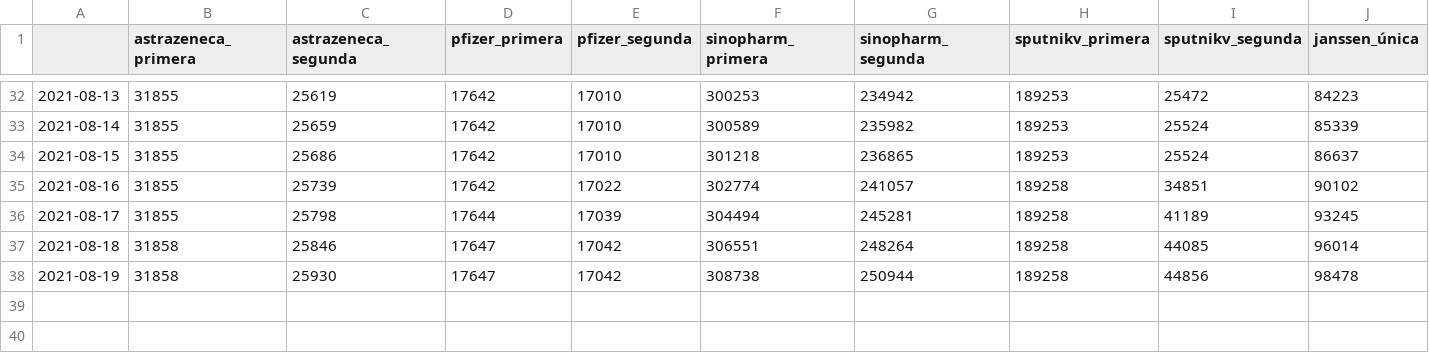
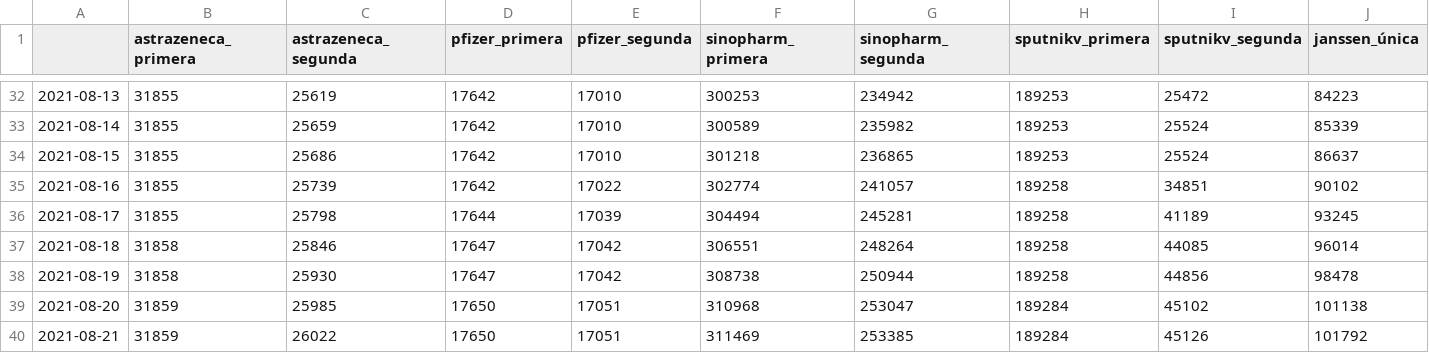
Before and after one commit to mauforonda/vacunas_unidoscontraelcovid, a CSV file: dosis_por_proveedor/cochabamba.csv, drawn as a sheet; only a part is shown, gaps mark what is left out; the diff names each change by its address in the sheet, - before the commit and + after, or states it on an @@ line.

```diff
--- a/dosis_por_proveedor/cochabamba.csv
+++ b/dosis_por_proveedor/cochabamba.csv
+row 39: 2021-08-20 | 31859 | 25985 | 17650 | 17051 | 310968 | 253047 | 189284 | 45102 | 101138
+row 40: 2021-08-21 | 31859 | 26022 | 17650 | 17051 | 311469 | 253385 | 189284 | 45126 | 101792
```
Also changed, not shown: dosis_por_proveedor/chuquisaca.csv, dosis_por_proveedor/la_paz.csv, 10 other files.
